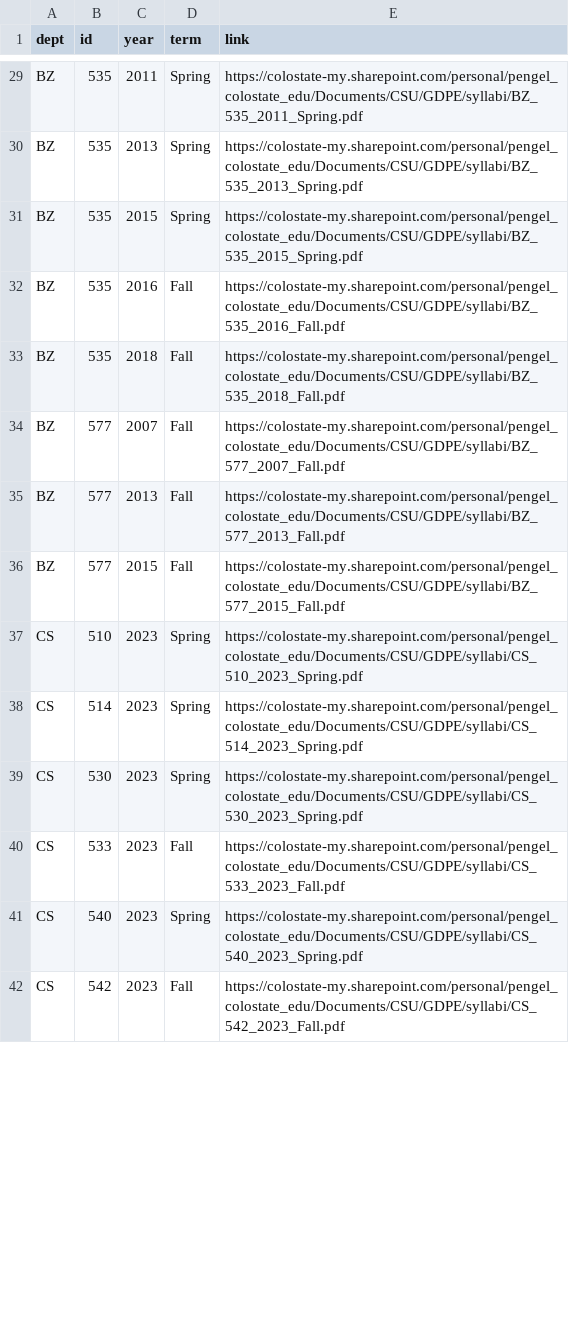
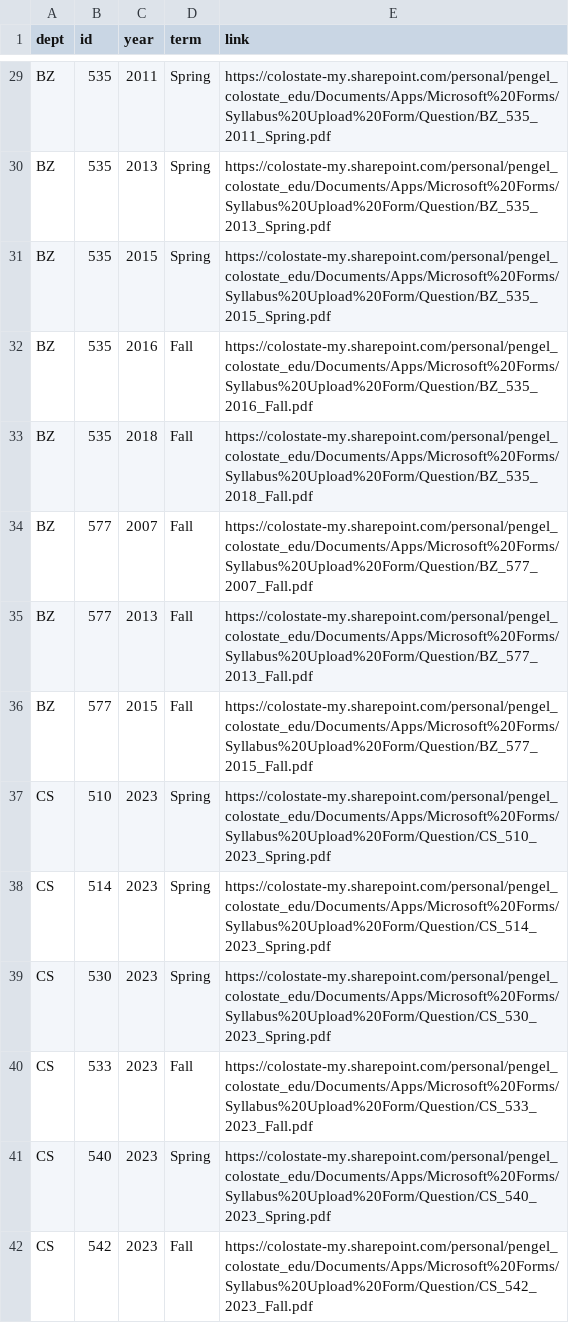
Before and after one commit to pederengelstad/csu_course_archive, a CSV file: syllabi_urls.csv, drawn as a sheet; only a part is shown, gaps mark what is left out; the diff covers the shown part only.

```diff
--- a/syllabi_urls.csv
+++ b/syllabi_urls.csv
@@ -29,14 +29,14 @@
-"BZ","535","2011","Spring","https://colostate-my.sharepoint.com/personal/pengel_colostate_edu/Documents/CSU/GDPE/syllabi/BZ_535_2011_Spring.pdf"
-"BZ","535","2013","Spring","https://colostate-my.sharepoint.com/personal/pengel_colostate_edu/Documents/CSU/GDPE/syllabi/BZ_535_2013_Spring.pdf"
-"BZ","535","2015","Spring","https://colostate-my.sharepoint.com/personal/pengel_colostate_edu/Documents/CSU/GDPE/syllabi/BZ_535_2015_Spring.pdf"
-"BZ","535","2016","Fall","https://colostate-my.sharepoint.com/personal/pengel_colostate_edu/Documents/CSU/GDPE/syllabi/BZ_535_2016_Fall.pdf"
-"BZ","535","2018","Fall","https://colostate-my.sharepoint.com/personal/pengel_colostate_edu/Documents/CSU/GDPE/syllabi/BZ_535_2018_Fall.pdf"
-"BZ","577","2007","Fall","https://colostate-my.sharepoint.com/personal/pengel_colostate_edu/Documents/CSU/GDPE/syllabi/BZ_577_2007_Fall.pdf"
-"BZ","577","2013","Fall","https://colostate-my.sharepoint.com/personal/pengel_colostate_edu/Documents/CSU/GDPE/syllabi/BZ_577_2013_Fall.pdf"
-"BZ","577","2015","Fall","https://colostate-my.sharepoint.com/personal/pengel_colostate_edu/Documents/CSU/GDPE/syllabi/BZ_577_2015_Fall.pdf"
-"CS","510","2023","Spring","https://colostate-my.sharepoint.com/personal/pengel_colostate_edu/Documents/CSU/GDPE/syllabi/CS_510_2023_Spring.pdf"
-"CS","514","2023","Spring","https://colostate-my.sharepoint.com/personal/pengel_colostate_edu/Documents/CSU/GDPE/syllabi/CS_514_2023_Spring.pdf"
-"CS","530","2023","Spring","https://colostate-my.sharepoint.com/personal/pengel_colostate_edu/Documents/CSU/GDPE/syllabi/CS_530_2023_Spring.pdf"
-"CS","533","2023","Fall","https://colostate-my.sharepoint.com/personal/pengel_colostate_edu/Documents/CSU/GDPE/syllabi/CS_533_2023_Fall.pdf"
-"CS","540","2023","Spring","https://colostate-my.sharepoint.com/personal/pengel_colostate_edu/Documents/CSU/GDPE/syllabi/CS_540_2023_Spring.pdf"
-"CS","542","2023","Fall","https://colostate-my.sharepoint.com/personal/pengel_colostate_edu/Documents/CSU/GDPE/syllabi/CS_542_2023_Fall.pdf"
+"BZ","535","2011","Spring","https://colostate-my.sharepoint.com/personal/pengel_colostate_edu/Documents/Apps/Microsoft%20Forms/Syllabus%20Upload%20Form/Question/BZ_535_2011_Spring.pdf"
+"BZ","535","2013","Spring","https://colostate-my.sharepoint.com/personal/pengel_colostate_edu/Documents/Apps/Microsoft%20Forms/Syllabus%20Upload%20Form/Question/BZ_535_2013_Spring.pdf"
+"BZ","535","2015","Spring","https://colostate-my.sharepoint.com/personal/pengel_colostate_edu/Documents/Apps/Microsoft%20Forms/Syllabus%20Upload%20Form/Question/BZ_535_2015_Spring.pdf"
+"BZ","535","2016","Fall","https://colostate-my.sharepoint.com/personal/pengel_colostate_edu/Documents/Apps/Microsoft%20Forms/Syllabus%20Upload%20Form/Question/BZ_535_2016_Fall.pdf"
+"BZ","535","2018","Fall","https://colostate-my.sharepoint.com/personal/pengel_colostate_edu/Documents/Apps/Microsoft%20Forms/Syllabus%20Upload%20Form/Question/BZ_535_2018_Fall.pdf"
+"BZ","577","2007","Fall","https://colostate-my.sharepoint.com/personal/pengel_colostate_edu/Documents/Apps/Microsoft%20Forms/Syllabus%20Upload%20Form/Question/BZ_577_2007_Fall.pdf"
+"BZ","577","2013","Fall","https://colostate-my.sharepoint.com/personal/pengel_colostate_edu/Documents/Apps/Microsoft%20Forms/Syllabus%20Upload%20Form/Question/BZ_577_2013_Fall.pdf"
+"BZ","577","2015","Fall","https://colostate-my.sharepoint.com/personal/pengel_colostate_edu/Documents/Apps/Microsoft%20Forms/Syllabus%20Upload%20Form/Question/BZ_577_2015_Fall.pdf"
+"CS","510","2023","Spring","https://colostate-my.sharepoint.com/personal/pengel_colostate_edu/Documents/Apps/Microsoft%20Forms/Syllabus%20Upload%20Form/Question/CS_510_2023_Spring.pdf"
+"CS","514","2023","Spring","https://colostate-my.sharepoint.com/personal/pengel_colostate_edu/Documents/Apps/Microsoft%20Forms/Syllabus%20Upload%20Form/Question/CS_514_2023_Spring.pdf"
+"CS","530","2023","Spring","https://colostate-my.sharepoint.com/personal/pengel_colostate_edu/Documents/Apps/Microsoft%20Forms/Syllabus%20Upload%20Form/Question/CS_530_2023_Spring.pdf"
+"CS","533","2023","Fall","https://colostate-my.sharepoint.com/personal/pengel_colostate_edu/Documents/Apps/Microsoft%20Forms/Syllabus%20Upload%20Form/Question/CS_533_2023_Fall.pdf"
+"CS","540","2023","Spring","https://colostate-my.sharepoint.com/personal/pengel_colostate_edu/Documents/Apps/Microsoft%20Forms/Syllabus%20Upload%20Form/Question/CS_540_2023_Spring.pdf"
+"CS","542","2023","Fall","https://colostate-my.sharepoint.com/personal/pengel_colostate_edu/Documents/Apps/Microsoft%20Forms/Syllabus%20Upload%20Form/Question/CS_542_2023_Fall.pdf"
```
Also changed, not shown: 67 edited cells elsewhere in this file, 3 other files.
